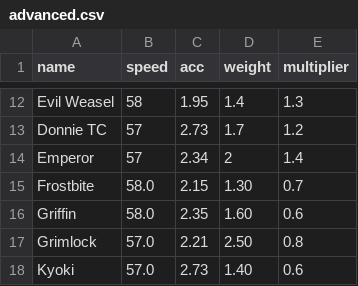
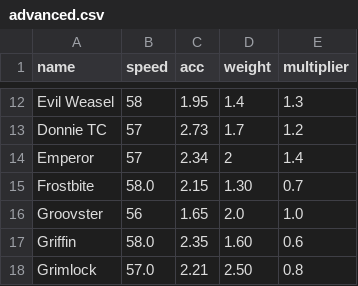
Before and after one commit to Re-Volt-America/RVGL-Cars-Profiler, a CSV file: csv/advanced.csv, drawn as a sheet; only a part is shown, gaps mark what is left out; the shorter side is filled out with more unchanged rows.

Commit message:
Add Groovster

```diff
--- a/csv/advanced.csv
+++ b/csv/advanced.csv
@@ -15,2 +15,3 @@ Emperor,57,2.34,2,1.4
 Frostbite,58.0,2.15,1.30,0.7
+Groovster,56,1.65,2.0,1.0
 Griffin,58.0,2.35,1.60,0.6
```
Also changed, not shown: 1 other file.
